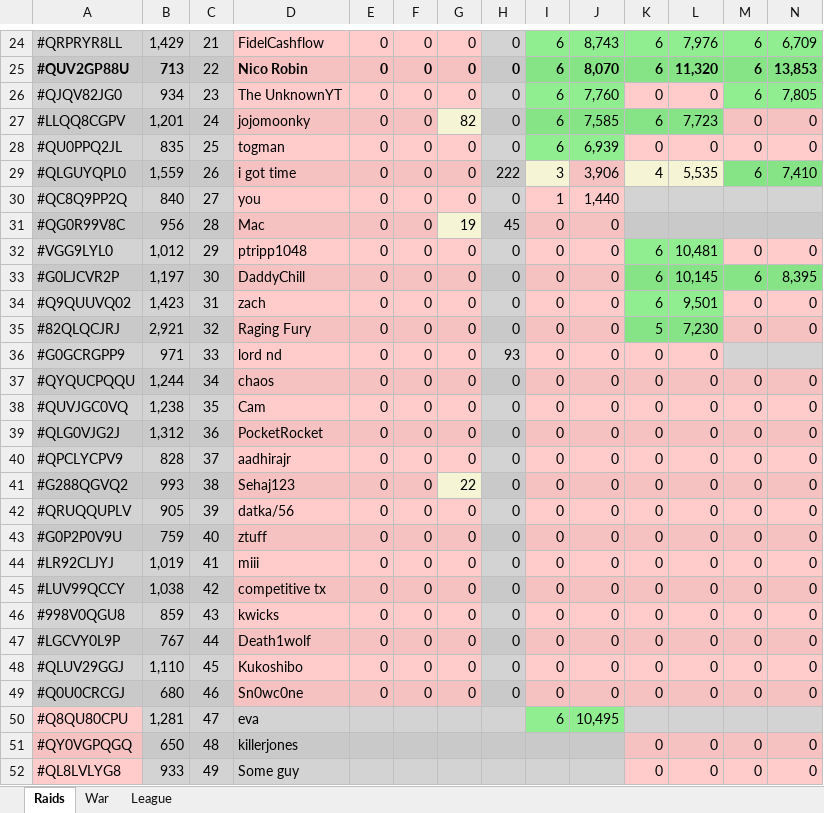
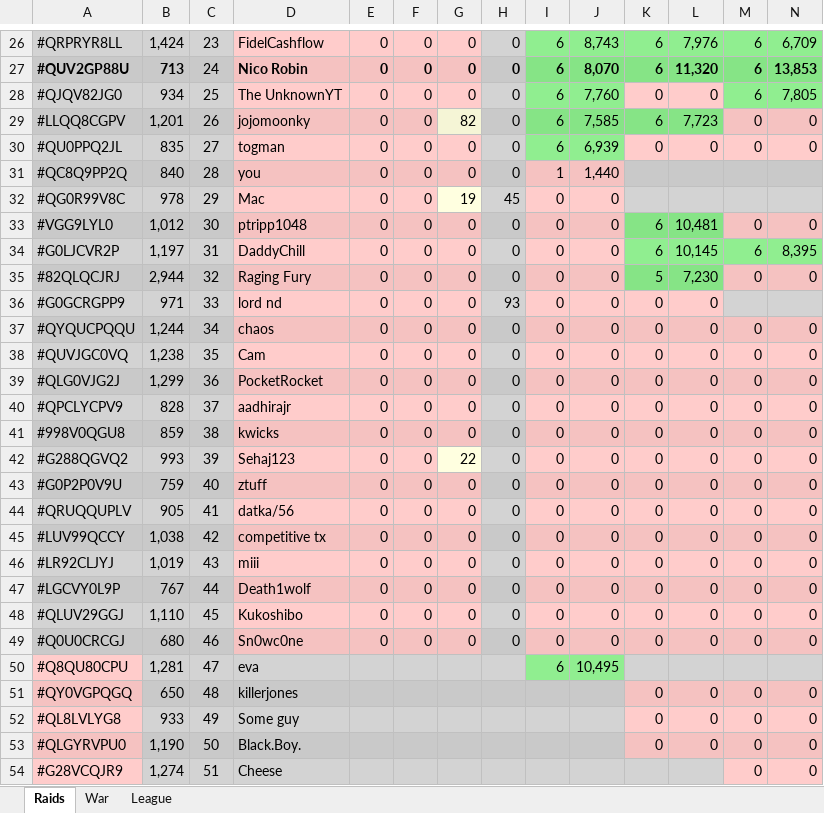
Before and after one commit to KYANI7E/Clans, an Excel workbook: Clash.xlsx, sheet Raids, drawn as a sheet; only a part is shown, gaps mark what is left out; the shorter side is filled out with more unchanged rows; values as stored, in another font and other column widths than the file's, no borders; removed rows and columns are numbered as before the commit, all else as after; rows hold the shown columns only; the diff covers the shown part only; the diff names each change by its address in the sheet, - before the commit and + after, or states it on an @@ line.

```diff
--- a/Clash.xlsx (sheet Raids)
+++ b/Clash.xlsx (sheet Raids)
-B26: 1,429
+B26: 1,424
-C26: 21
+C26: 23
-C27: 22
+C27: 24
-C28: 23
+C28: 25
-C29: 24
+C29: 26
-C30: 25
+C30: 27
-row 29: #QLGUYQPL0 | 1,559 | 26 | i got time | 0 | 0 | 0 | 222 | 3 | 3,906 | 4 | 5,535 | 6 | 7,410
-C31: 27
+C31: 28
-B32: 956
+B32: 978
-C32: 28
+C32: 29
-C33: 29
+C33: 30
-C34: 30
+C34: 31
-row 34: #Q9QUUVQ02 | 1,423 | 31 | zach | 0 | 0 | 0 | 0 | 0 | 0 | 6 | 9,501 | 0 | 0
-B35: 2,921
+B35: 2,944
-B39: 1,312
+B39: 1,299
+row 41: #998V0QGU8 | 859 | 38 | kwicks | 0 | 0 | 0 | 0 | 0 | 0 | 0 | 0 | 0 | 0
-C42: 38
+C42: 39
-row 42: #QRUQQUPLV | 905 | 39 | datka/56 | 0 | 0 | 0 | 0 | 0 | 0 | 0 | 0 | 0 | 0
-A44: #LR92CLJYJ
+A44: #QRUQQUPLV
-B44: 1,019
+B44: 905
-D44: miii
+D44: datka/56
-A46: #998V0QGU8
+A46: #LR92CLJYJ
-B46: 859
+B46: 1,019
-D46: kwicks
+D46: miii
```
Also changed, not shown: 3 added rows, 1 removed row and 27 edited cells elsewhere in this sheet.
